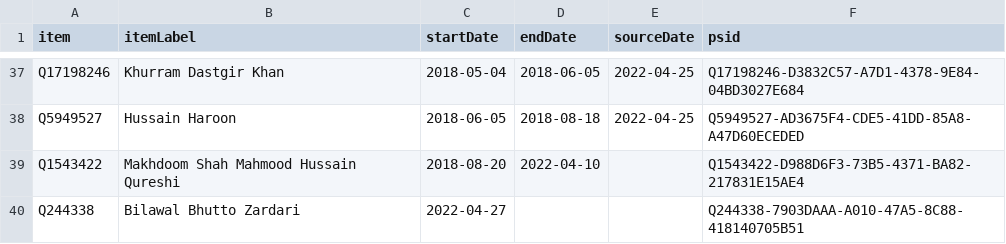
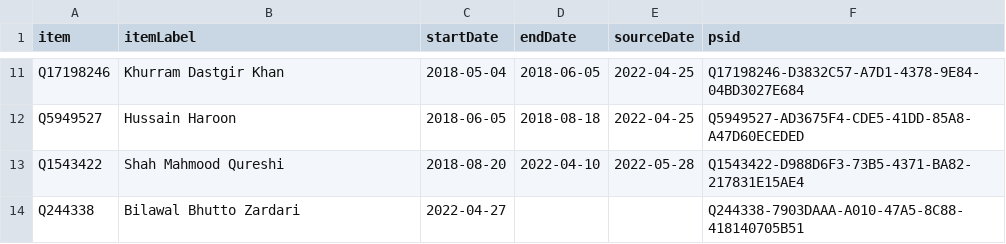
Before and after one commit to every-politician-scrapers/pakistan-ministers, a CSV file: sources/minister-foreign/wikidata.csv, drawn as a sheet; only a part is shown, gaps mark what is left out; the diff covers the shown part only.

```diff
--- a/sources/minister-foreign/wikidata.csv
+++ b/sources/minister-foreign/wikidata.csv
@@ -38,3 +12,3 @@ Q17198246,Khurram Dastgir Khan,2018-05-04,2018-06-05,2022-04-25,Q17198246-D3832C
 Q5949527,Hussain Haroon,2018-06-05,2018-08-18,2022-04-25,Q5949527-AD3675F4-CDE5-41DD-85A8-A47D60ECEDED
-Q1543422,Makhdoom Shah Mahmood Hussain Qureshi,2018-08-20,2022-04-10,,Q1543422-D988D6F3-73B5-4371-BA82-217831E15AE4
+Q1543422,Shah Mahmood Qureshi,2018-08-20,2022-04-10,2022-05-28,Q1543422-D988D6F3-73B5-4371-BA82-217831E15AE4
 Q244338,Bilawal Bhutto Zardari,2022-04-27,,,Q244338-7903DAAA-A010-47A5-8C88-418140705B51
```
Also changed, not shown: 26 removed rows and 2 edited cells elsewhere in this file, sources/minister-foreign/scraped.csv, sources/mos-foreign/scraped.csv, 3 other files.
